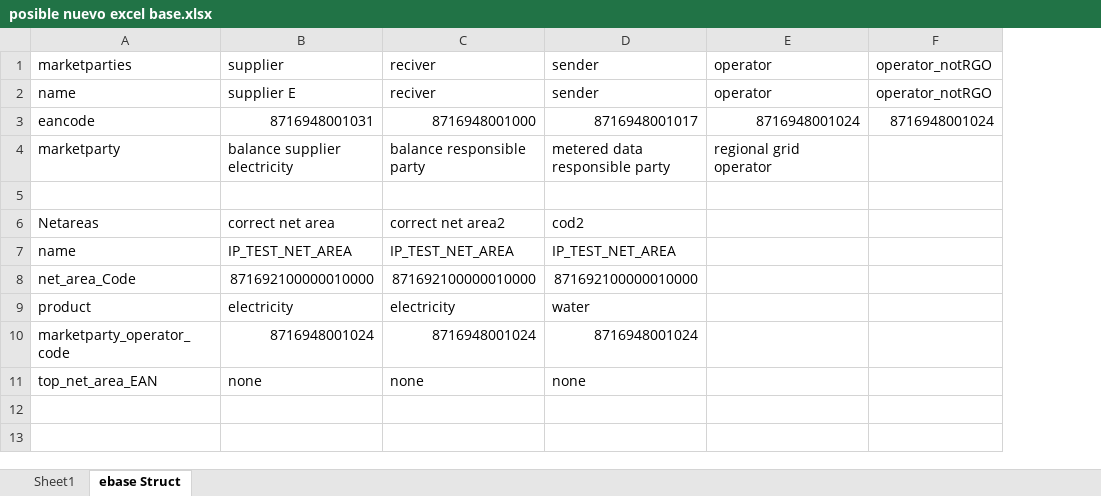
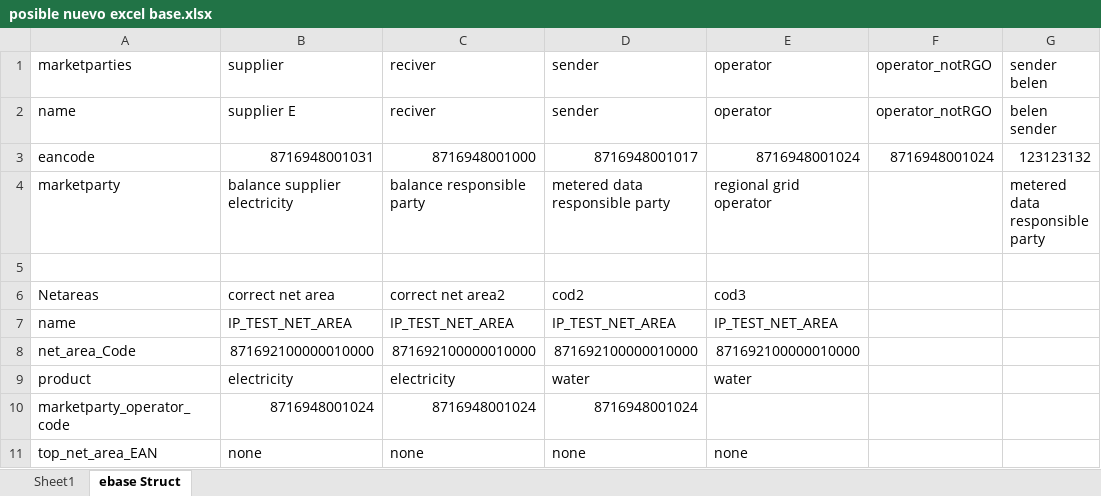
Before and after one commit to IvanWeissVanDerPol/NL-automation, an Excel workbook: excel/posible nuevo excel base.xlsx, sheet ebase Struct, drawn as a sheet; values as stored, in another font and other column widths than the file's, no borders; the diff names each change by its address in the sheet, - before the commit and + after, or states it on an @@ line.

```diff
--- a/excel/posible nuevo excel base.xlsx (sheet ebase Struct)
+++ b/excel/posible nuevo excel base.xlsx (sheet ebase Struct)
+column G, rows 1-4: sender belen | belen sender | 123123132 | metered data responsible party
-E6: (empty)
+E6: cod3
-E7: (empty)
+E7: IP_TEST_NET_AREA
-E8: (empty)
+E8: 871692100000010000
-E9: (empty)
+E9: water
-E11: (empty)
+E11: none
```
Also changed, not shown: sheet Sheet1, 22 other files.
